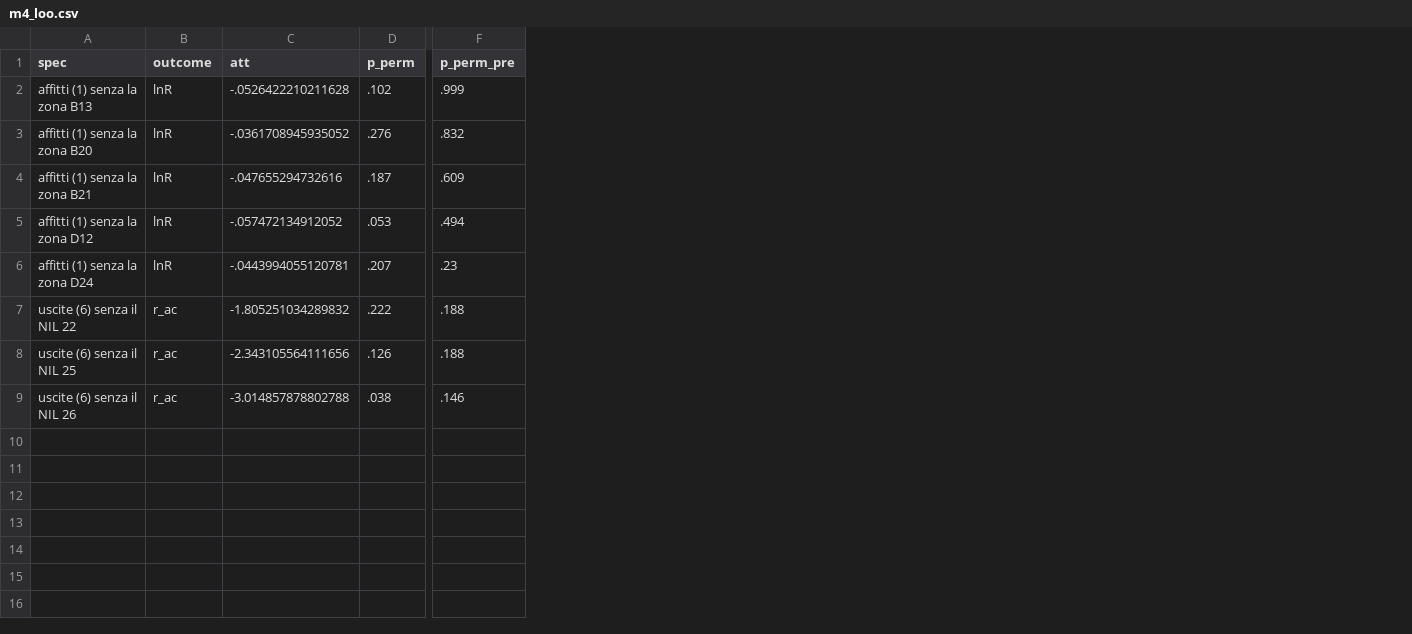
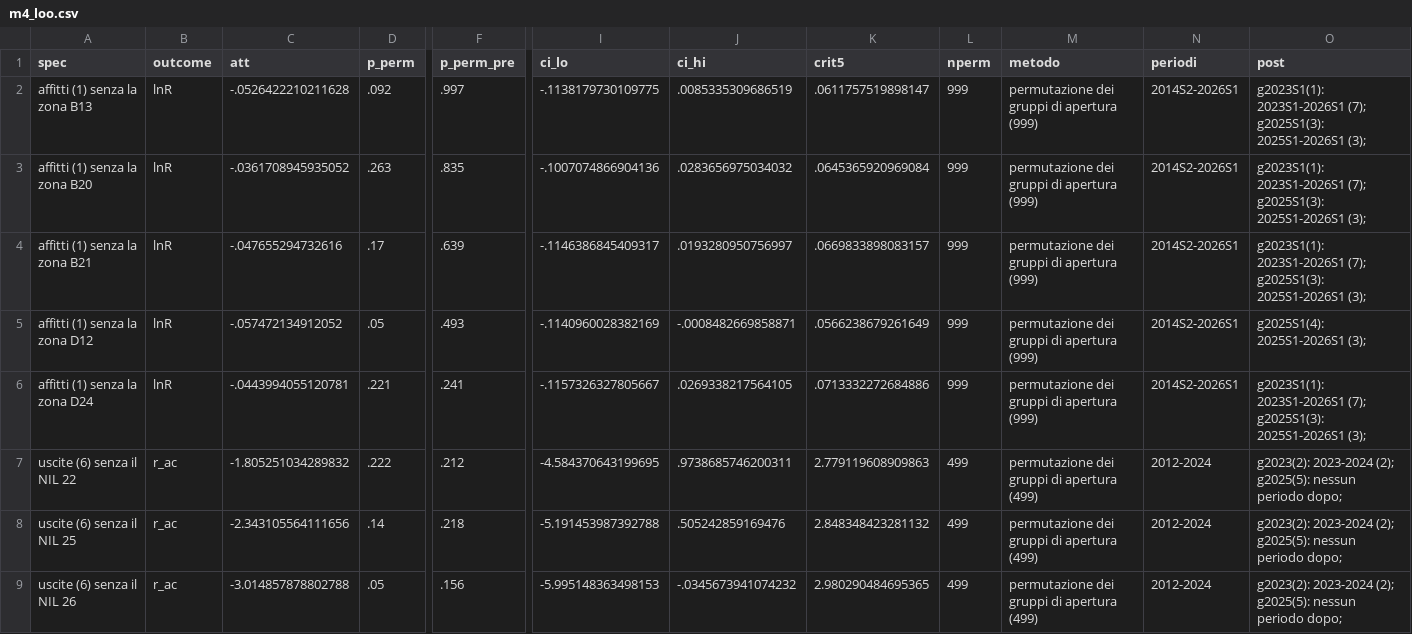
Before and after one commit to salvocalaciura9-lang/milano_housing, a CSV file: output/tables/m4_loo.csv, drawn as a sheet; only a part is shown, gaps mark what is left out; the diff names each change by its address in the sheet, - before the commit and + after, or states it on an @@ line.

```diff
--- a/output/tables/m4_loo.csv
+++ b/output/tables/m4_loo.csv
+column I (ci_lo), rows 2-9: -.1138179730109775 | -.1007074866904136 | -.1146386845409317 | -.1140960028382169 | -.1157326327805667 | -4.584370643199695 | -5.191453987392788 | -5.995148363498153
+column J (ci_hi), rows 2-9: .0085335309686519 | .0283656975034032 | .0193280950756997 | -.0008482669858871 | .0269338217564105 | .9738685746200311 | .505242859169476 | -.0345673941074232
+column K (crit5), rows 2-9: .0611757519898147 | .0645365920969084 | .0669833898083157 | .0566238679261649 | .0713332272684886 | 2.779119608909863 | 2.848348423281132 | 2.980290484695365
+column L (nperm), rows 2-9: 999 | 999 | 999 | 999 | 999 | 499 | 499 | 499
+column M (metodo), rows 2-9: permutazione dei gruppi di apertura (999) | permutazione dei gruppi di apertura (999) | permutazione dei gruppi di apertura (999) | permutazione dei gruppi di apertura (999) | permutazione dei gruppi di apertura (999) | permutazione dei gruppi di apertura (499) | permutazione dei gruppi di apertura (499) | permutazione dei gruppi di apertura (499)
+column N (periodi), rows 2-9: 2014S2-2026S1 | 2014S2-2026S1 | 2014S2-2026S1 | 2014S2-2026S1 | 2014S2-2026S1 | 2012-2024 | 2012-2024 | 2012-2024
+column O (post), rows 2-9: g2023S1(1): 2023S1-2026S1 (7); g2025S1(3): 2025S1-2026S1 (3); | g2023S1(1): 2023S1-2026S1 (7); g2025S1(3): 2025S1-2026S1 (3); | g2023S1(1): 2023S1-2026S1 (7); g2025S1(3): 2025S1-2026S1 (3); | g2025S1(4): 2025S1-2026S1 (3); | g2023S1(1): 2023S1-2026S1 (7); g2025S1(3): 2025S1-2026S1 (3); | g2023(2): 2023-2024 (2); g2025(5): nessun periodo dopo; | g2023(2): 2023-2024 (2); g2025(5): nessun periodo dopo; | g2023(2): 2023-2024 (2); g2025(5): nessun periodo dopo;
-D2 (p_perm): .102
+D2 (p_perm): .092
-F2 (p_perm_pre): .999
+F2 (p_perm_pre): .997
-D3 (p_perm): .276
+D3 (p_perm): .263
-F3 (p_perm_pre): .832
+F3 (p_perm_pre): .835
-D4 (p_perm): .187
+D4 (p_perm): .17
-F4 (p_perm_pre): .609
+F4 (p_perm_pre): .639
-D5 (p_perm): .053
+D5 (p_perm): .05
-F5 (p_perm_pre): .494
+F5 (p_perm_pre): .493
-D6 (p_perm): .207
+D6 (p_perm): .221
-F6 (p_perm_pre): .23
+F6 (p_perm_pre): .241
-F7 (p_perm_pre): .188
+F7 (p_perm_pre): .212
-D8 (p_perm): .126
+D8 (p_perm): .14
-F8 (p_perm_pre): .188
+F8 (p_perm_pre): .218
-D9 (p_perm): .038
+D9 (p_perm): .05
-F9 (p_perm_pre): .146
+F9 (p_perm_pre): .156
```
Also changed, not shown: output/tables/m4_cantieri_results.csv, output/tables/m4_cs_results.csv, 40 other files.
